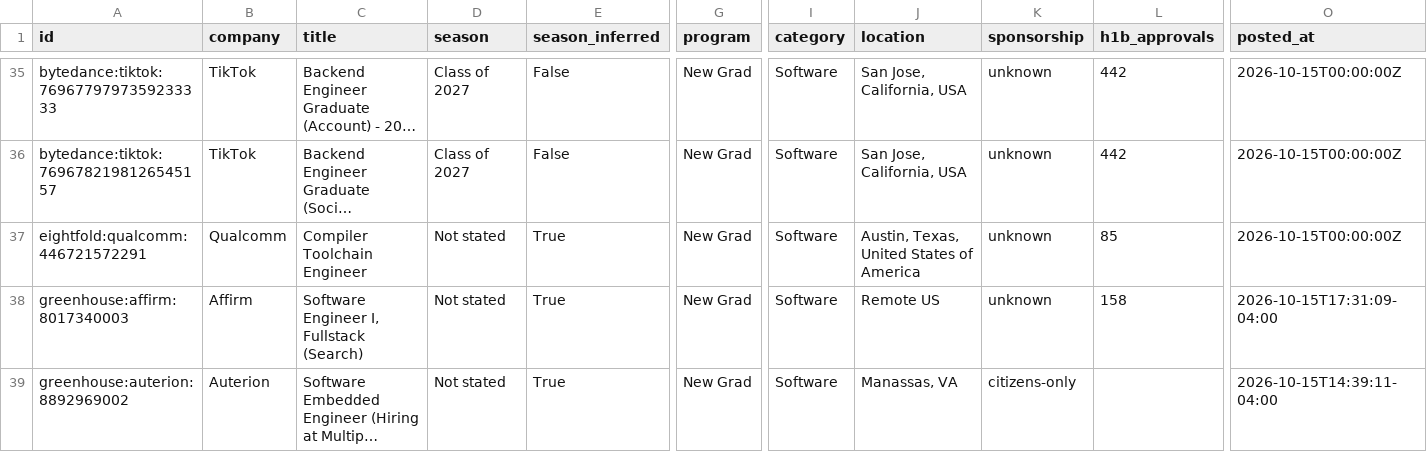
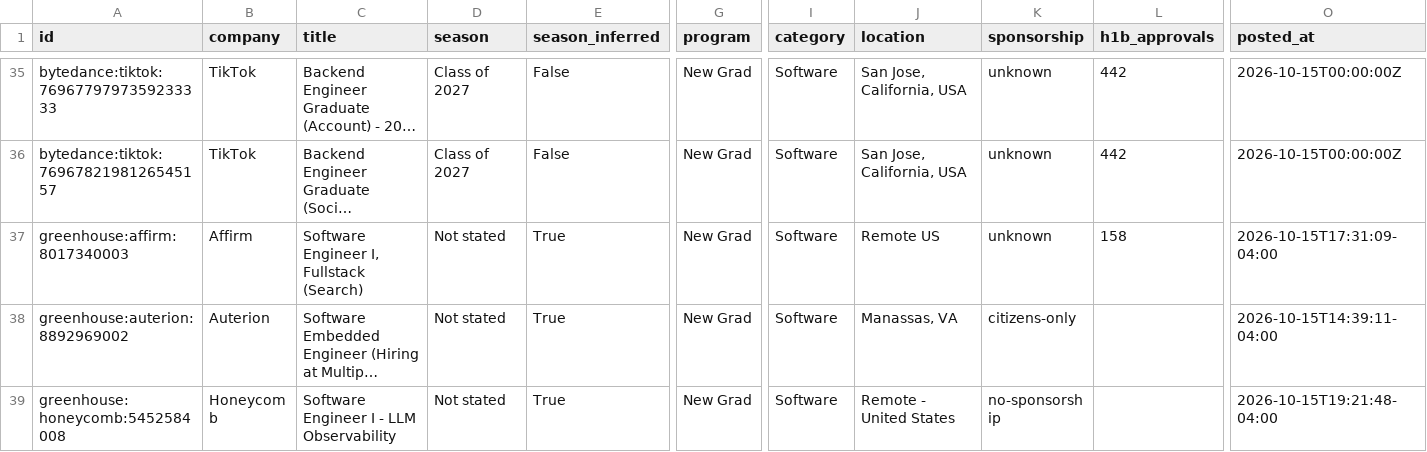
Before and after one commit to apxxrv/New-Grad-Tech-Jobs, a CSV file: data/new_grad_jobs.csv, drawn as a sheet; only a part is shown, gaps mark what is left out; the shorter side is filled out with more unchanged rows; long unchanged cells end in …; removed rows and columns are numbered as before the commit, all else as after; rows hold the shown columns only; the diff covers the shown part only; the diff names each change by its address in the sheet, - before the commit and + after, or states it on an @@ line.

```diff
--- a/data/new_grad_jobs.csv
+++ b/data/new_grad_jobs.csv
-row 37: eightfold:qualcomm:446721572291 | Qualcomm | Compiler Toolchain Engineer | Not stated | True | New Grad | Software | Austin, Texas, United States of America | unknown | 85 | 2026-10-15T00:00:00Z
```
Also changed, not shown: 1 added row and 1 moved row elsewhere in this file, docs/new_grad_jobs.csv, 16 other files.
